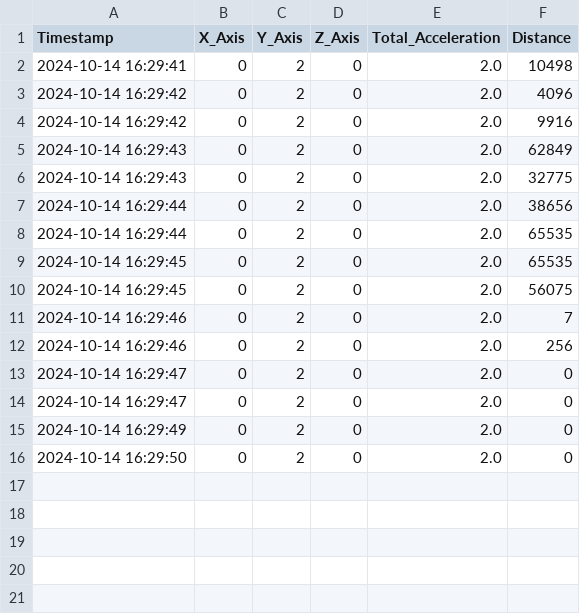
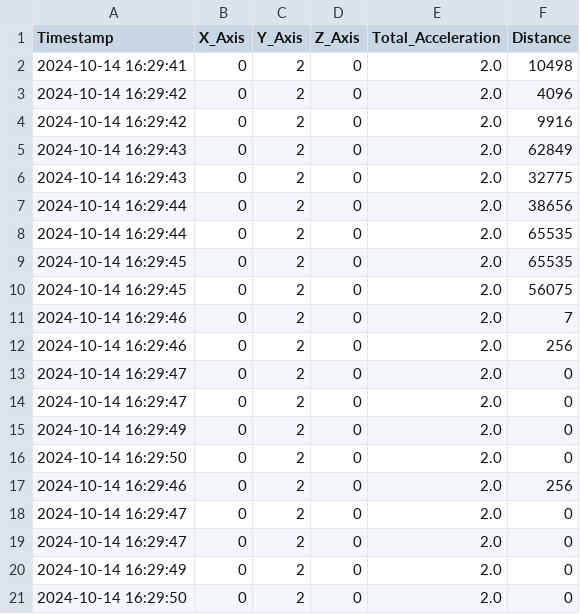
Before and after one commit to 23882972/Driving-Assistance-Sensor, a CSV file: sensor_data.csv, drawn as a sheet.

Commit message:
Auto-push: 2024-10-15 01:14:06

```diff
--- a/sensor_data.csv
+++ b/sensor_data.csv
@@ -16 +16,6 @@ Timestamp,X_Axis,Y_Axis,Z_Axis,Total_Acceleration,Distance
 2024-10-14 16:29:50,0,2,0,2.0,0
+2024-10-14 16:29:46,0,2,0,2.0,256
+2024-10-14 16:29:47,0,2,0,2.0,0
+2024-10-14 16:29:47,0,2,0,2.0,0
+2024-10-14 16:29:49,0,2,0,2.0,0
+2024-10-14 16:29:50,0,2,0,2.0,0
```
